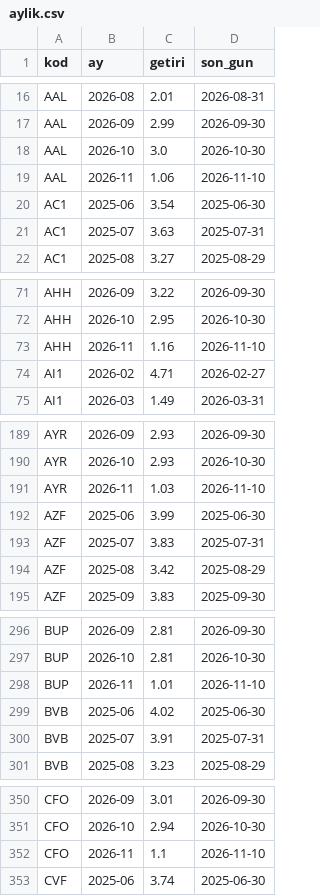
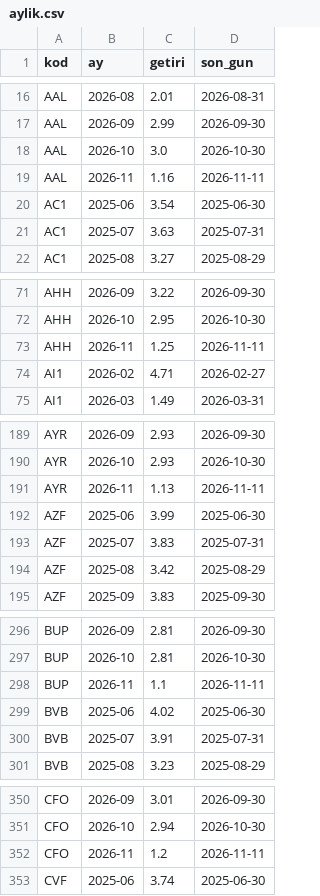
Before and after one commit to hsynaltunta/duzenli-fonlar, a CSV file: data/aylik.csv, drawn as a sheet; only a part is shown, gaps mark what is left out; the diff covers the shown part only.

```diff
--- a/data/aylik.csv
+++ b/data/aylik.csv
@@ -18,3 +18,3 @@ AAL,2026-09,2.99,2026-09-30
 AAL,2026-10,3.0,2026-10-30
-AAL,2026-11,1.06,2026-11-10
+AAL,2026-11,1.16,2026-11-11
 AC1,2025-06,3.54,2025-06-30
@@ -72,3 +72,3 @@ AHH,2026-09,3.22,2026-09-30
 AHH,2026-10,2.95,2026-10-30
-AHH,2026-11,1.16,2026-11-10
+AHH,2026-11,1.25,2026-11-11
 AI1,2026-02,4.71,2026-02-27
@@ -190,3 +190,3 @@ AYR,2026-09,2.93,2026-09-30
 AYR,2026-10,2.93,2026-10-30
-AYR,2026-11,1.03,2026-11-10
+AYR,2026-11,1.13,2026-11-11
 AZF,2025-06,3.99,2025-06-30
@@ -297,3 +297,3 @@ BUP,2026-09,2.81,2026-09-30
 BUP,2026-10,2.81,2026-10-30
-BUP,2026-11,1.01,2026-11-10
+BUP,2026-11,1.1,2026-11-11
 BVB,2025-06,4.02,2025-06-30
@@ -351,3 +351,3 @@ CFO,2026-09,3.01,2026-09-30
 CFO,2026-10,2.94,2026-10-30
-CFO,2026-11,1.1,2026-11-10
+CFO,2026-11,1.2,2026-11-11
 CVF,2025-06,3.74,2025-06-30
```
Also changed, not shown: 78 edited cells elsewhere in this file, data/fonlar.csv, 50 other files.
